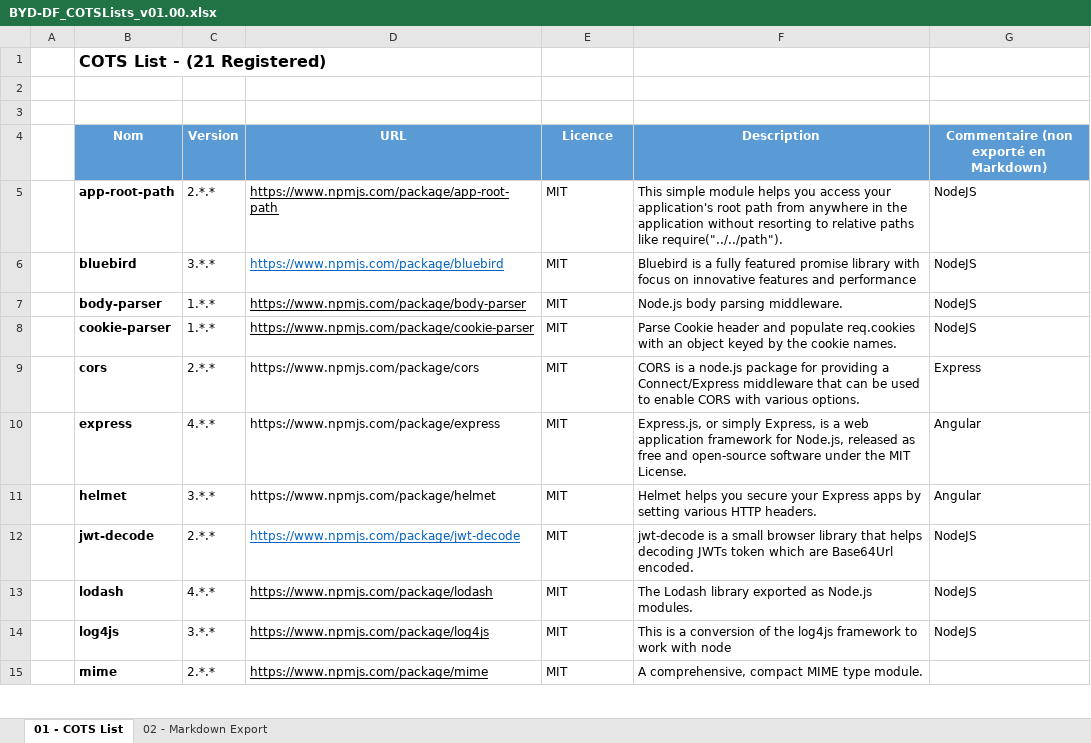
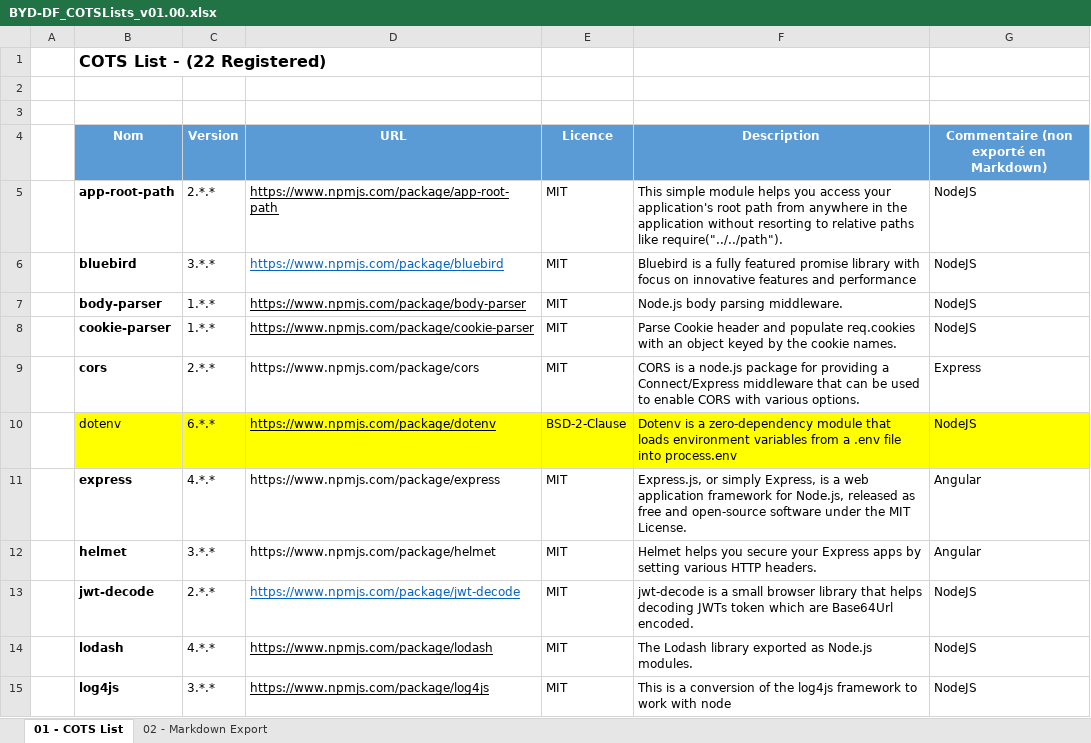
Before and after one commit to cogirep/documentation, an Excel workbook: 01.byd-DataFactory/1.ArchitectureDossier/artifacts/02.cots-list/BYD-DF_COTSLists_v01.00.xlsx, sheet 01 - COTS List, drawn as a sheet; only a part is shown; the shorter side is filled out with more unchanged rows; values as stored, in another font and other column widths than the file's, no borders; charts and pictures not drawn; the diff names each change by its address in the sheet, - before the commit and + after, or states it on an @@ line.

Commit message:
Mise à jour de la COTS List

```diff
--- a/01.byd-DataFactory/1.ArchitectureDossier/artifacts/02.cots-list/BYD-DF_COTSLists_v01.00.xlsx (sheet 01 - COTS List)
+++ b/01.byd-DataFactory/1.ArchitectureDossier/artifacts/02.cots-list/BYD-DF_COTSLists_v01.00.xlsx (sheet 01 - COTS List)
-B1 (Nom): COTS List - (21 Registered)
+B1 (Nom): COTS List - (22 Registered)
+row 10:  | dotenv | 6.*.* | https://www.npmjs.com/package/dotenv | BSD-2-Clause | Dotenv is a zero-dependency module that loads environment variables from a .env file into process.env | NodeJS
```
Also changed, not shown: sheet 02 - Markdown Export, 1 other file.
